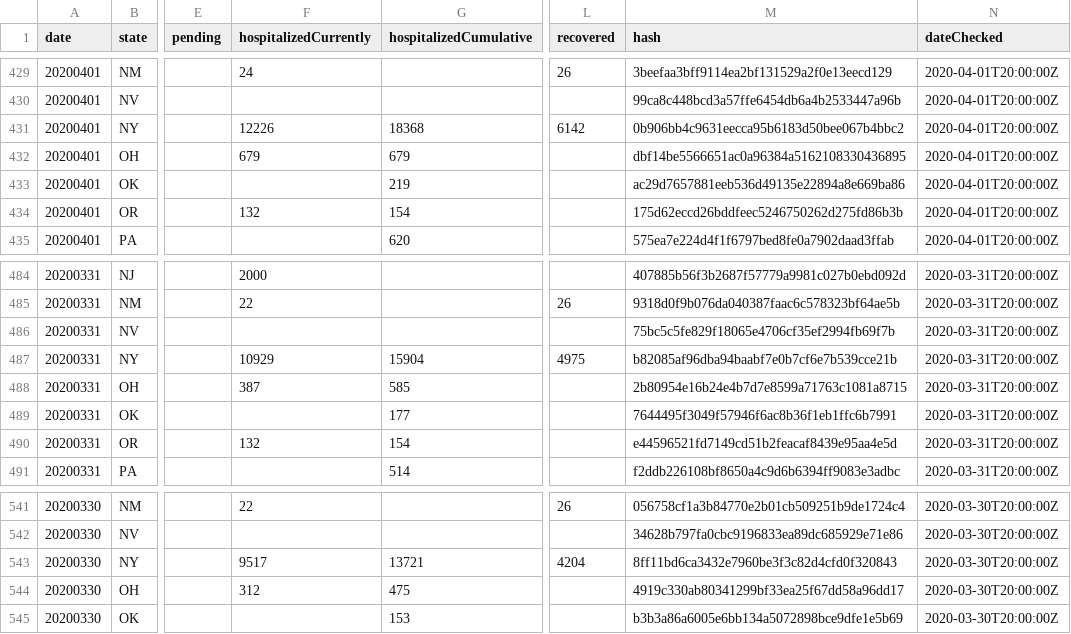
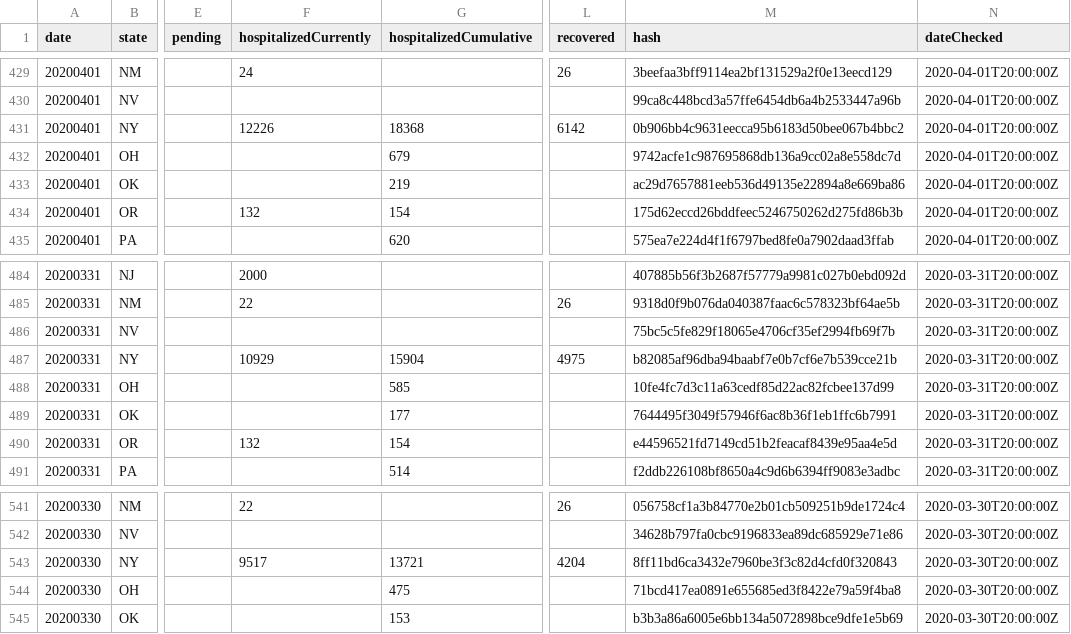
Before and after one commit to smike/covid-tracking-data, a CSV file: data/states_daily_4pm_et.csv, drawn as a sheet; only a part is shown, gaps mark what is left out; the diff names each change by its address in the sheet, - before the commit and + after, or states it on an @@ line.

```diff
--- a/data/states_daily_4pm_et.csv
+++ b/data/states_daily_4pm_et.csv
-F432 (hospitalizedCurrently): 679
+F432 (hospitalizedCurrently): (empty)
-M432 (hash): dbf14be5566651ac0a96384a5162108330436895
+M432 (hash): 9742acfe1c987695868db136a9cc02a8e558dc7d
-F488 (hospitalizedCurrently): 387
+F488 (hospitalizedCurrently): (empty)
-M488 (hash): 2b80954e16b24e4b7d7e8599a71763c1081a8715
+M488 (hash): 10fe4fc7d3c11a63cedf85d22ac82fcbee137d99
-F544 (hospitalizedCurrently): 312
+F544 (hospitalizedCurrently): (empty)
-M544 (hash): 4919c330ab80341299bf33ea25f67dd58a96dd17
+M544 (hash): 71bcd417ea0891e655685ed3f8422e79a59f4ba8
```
Also changed, not shown: data/states_info.csv, data/us_daily.csv.
